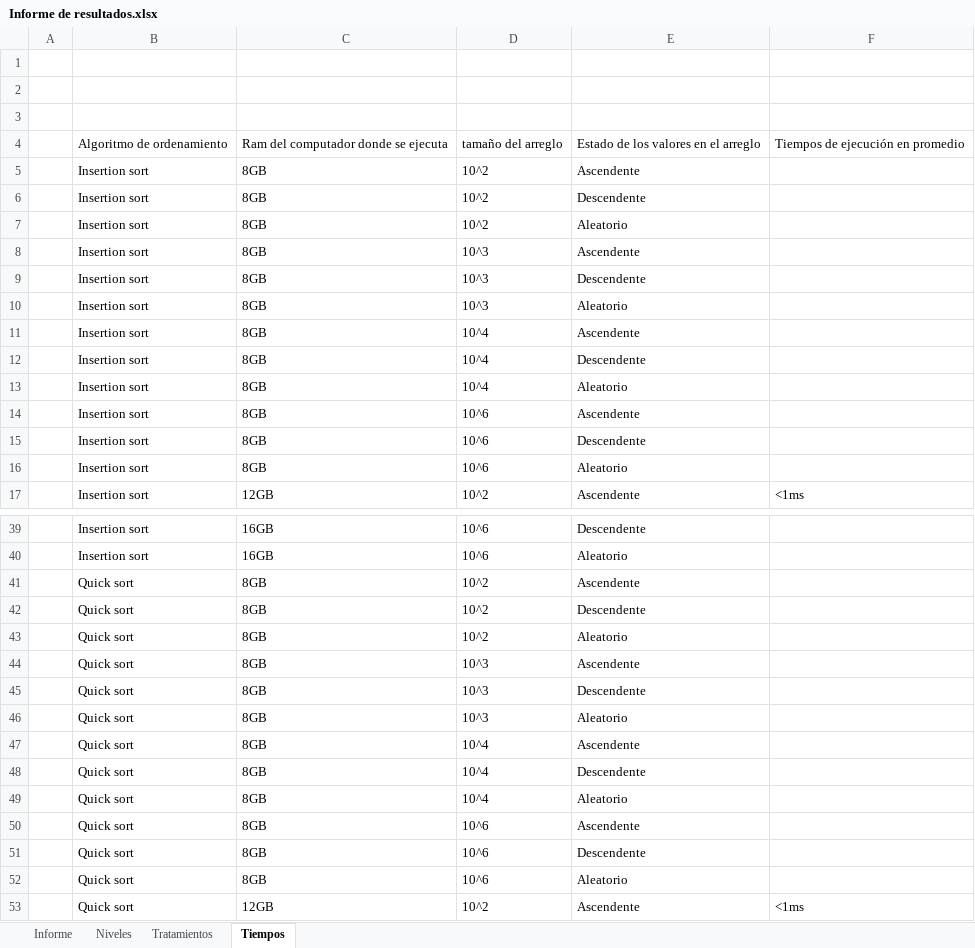
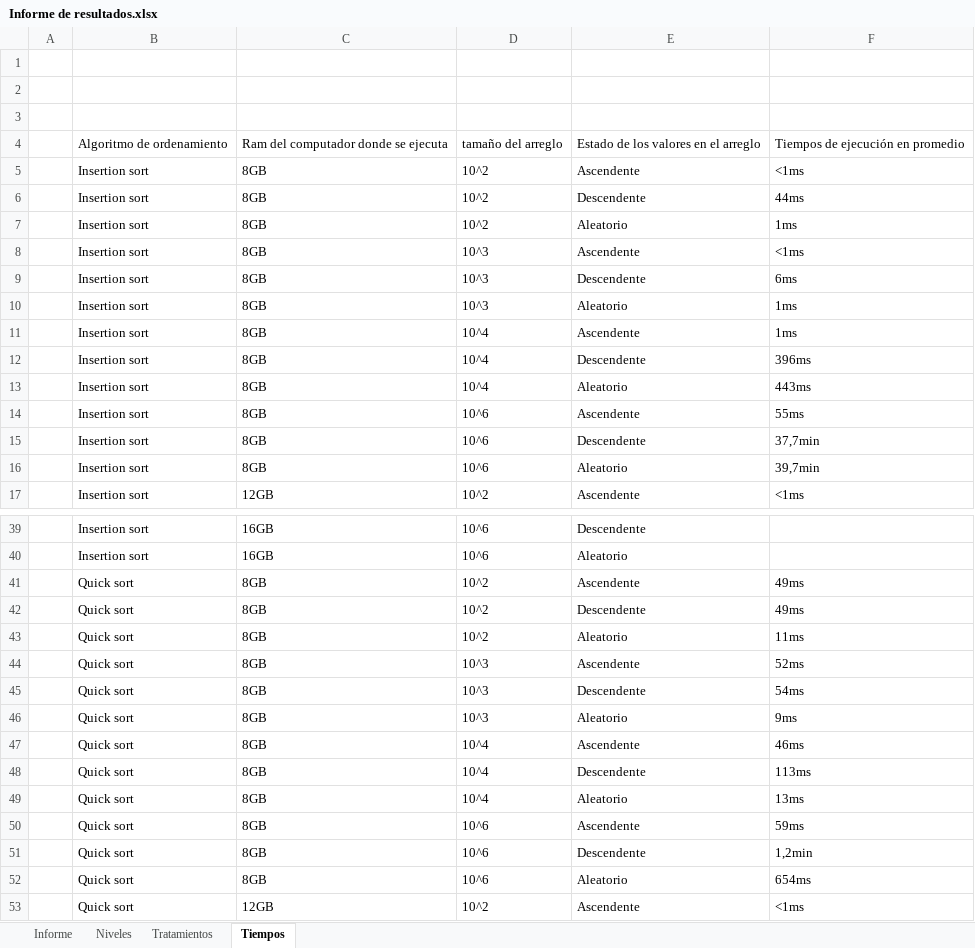
Before and after one commit to AleGarQ/SortExperimentsDesign, an Excel workbook: Documentacion/Informe de resultados.xlsx, sheet Tiempos, drawn as a sheet; only a part is shown, gaps mark what is left out; values as stored, in another font and other column widths than the file's, no borders; the diff names each change by its address in the sheet, - before the commit and + after, or states it on an @@ line.

Commit message:
test results added to doc

```diff
--- a/Documentacion/Informe de resultados.xlsx (sheet Tiempos)
+++ b/Documentacion/Informe de resultados.xlsx (sheet Tiempos)
-F5: (empty)
+F5: <1ms
-F6: (empty)
+F6: 44ms
-F7: (empty)
+F7: 1ms
-F8: (empty)
+F8: <1ms
-F9: (empty)
+F9: 6ms
-F10:F11: (empty)
+F10:F11: 1ms
-F12: (empty)
+F12: 396ms
-F13: (empty)
+F13: 443ms
-F14: (empty)
+F14: 55ms
-F15: (empty)
+F15: 37,7min
-F16: (empty)
+F16: 39,7min
-F41:F42: (empty)
+F41:F42: 49ms
-F43: (empty)
+F43: 11ms
-F44: (empty)
+F44: 52ms
-F45: (empty)
+F45: 54ms
-F46: (empty)
+F46: 9ms
-F47: (empty)
+F47: 46ms
-F48: (empty)
+F48: 113ms
-F49: (empty)
+F49: 13ms
-F50: (empty)
+F50: 59ms
-F51: (empty)
+F51: 1,2min
-F52: (empty)
+F52: 654ms
```
